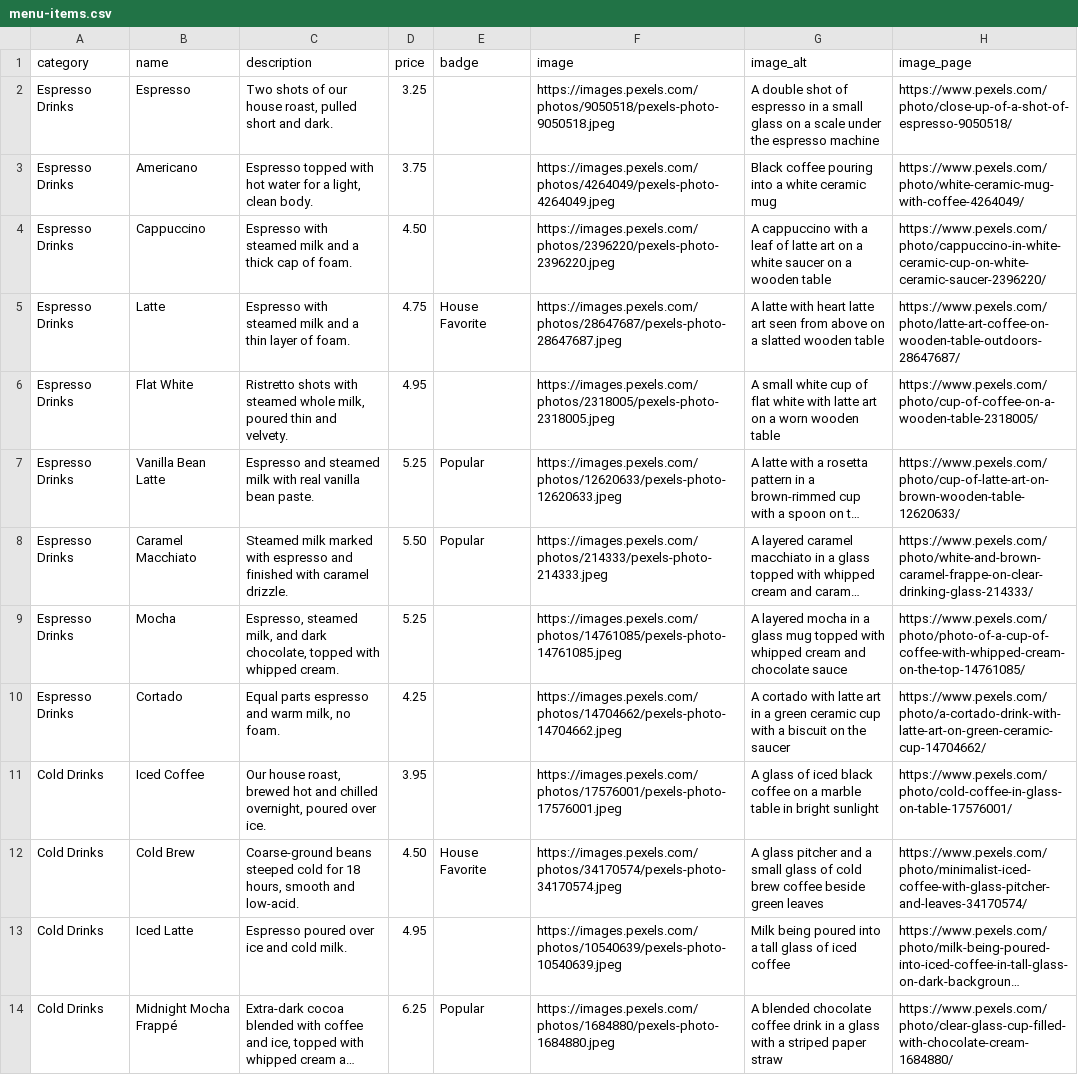
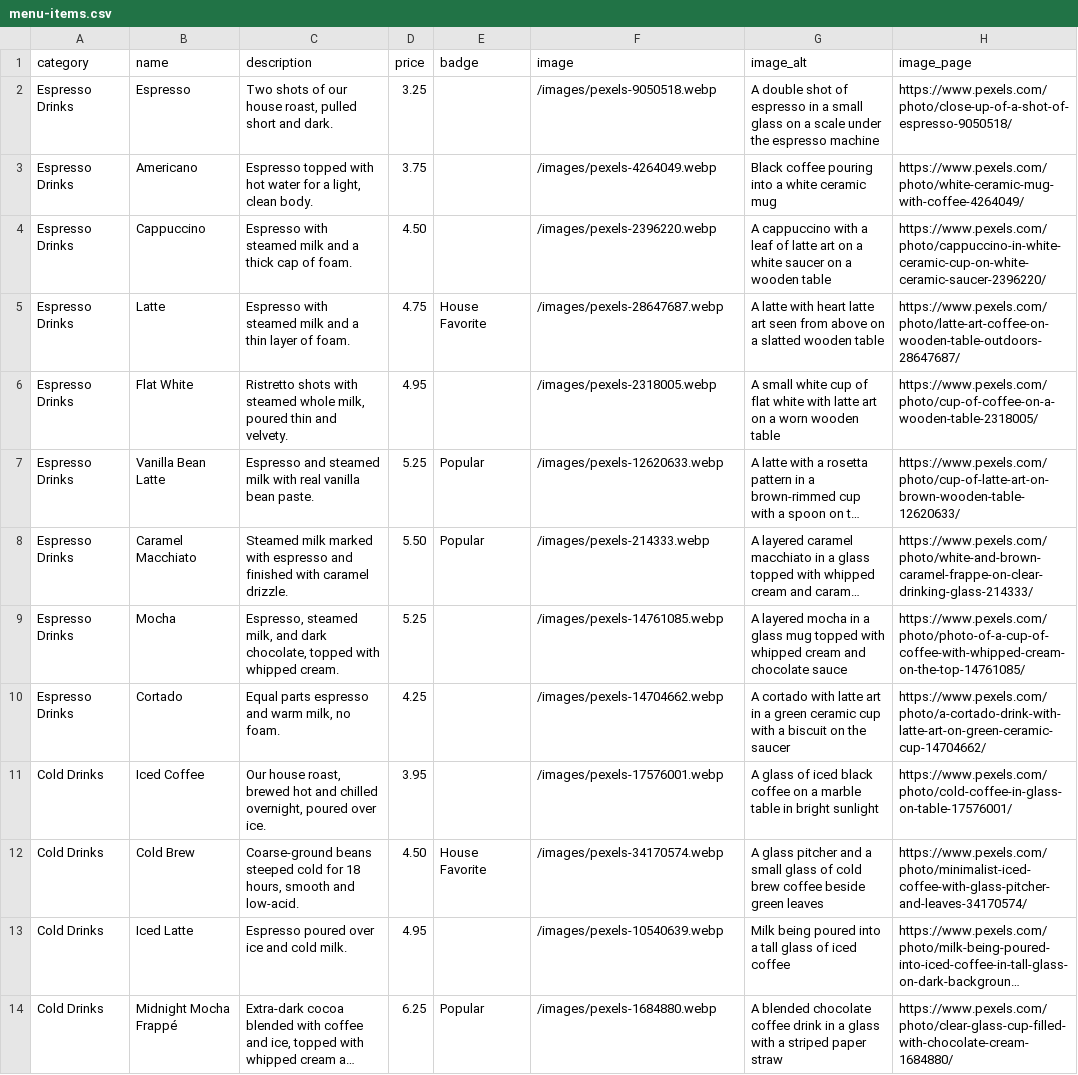
Before and after one commit to DSstore/brew-and-co, a CSV file: docs/menu-items.csv, drawn as a sheet; only a part is shown; long unchanged cells end in …; the diff covers the shown part only; the diff names each change by its address in the sheet, - before the commit and + after, or states it on an @@ line.

```diff
--- a/docs/menu-items.csv
+++ b/docs/menu-items.csv
-F2 (image): https://images.pexels.com/photos/9050518/pexels-photo-9050518.jpeg
+F2 (image): /images/pexels-9050518.webp
-F3 (image): https://images.pexels.com/photos/4264049/pexels-photo-4264049.jpeg
+F3 (image): /images/pexels-4264049.webp
-F4 (image): https://images.pexels.com/photos/2396220/pexels-photo-2396220.jpeg
+F4 (image): /images/pexels-2396220.webp
-F5 (image): https://images.pexels.com/photos/28647687/pexels-photo-28647687.jpeg
+F5 (image): /images/pexels-28647687.webp
-F6 (image): https://images.pexels.com/photos/2318005/pexels-photo-2318005.jpeg
+F6 (image): /images/pexels-2318005.webp
-F7 (image): https://images.pexels.com/photos/12620633/pexels-photo-12620633.jpeg
+F7 (image): /images/pexels-12620633.webp
-F8 (image): https://images.pexels.com/photos/214333/pexels-photo-214333.jpeg
+F8 (image): /images/pexels-214333.webp
-F9 (image): https://images.pexels.com/photos/14761085/pexels-photo-14761085.jpeg
+F9 (image): /images/pexels-14761085.webp
-F10 (image): https://images.pexels.com/photos/14704662/pexels-photo-14704662.jpeg
+F10 (image): /images/pexels-14704662.webp
-F11 (image): https://images.pexels.com/photos/17576001/pexels-photo-17576001.jpeg
+F11 (image): /images/pexels-17576001.webp
-F12 (image): https://images.pexels.com/photos/34170574/pexels-photo-34170574.jpeg
+F12 (image): /images/pexels-34170574.webp
-F13 (image): https://images.pexels.com/photos/10540639/pexels-photo-10540639.jpeg
+F13 (image): /images/pexels-10540639.webp
-F14 (image): https://images.pexels.com/photos/1684880/pexels-photo-1684880.jpeg
+F14 (image): /images/pexels-1684880.webp
```
Also changed, not shown: 13 edited cells elsewhere in this file, 38 other files.
